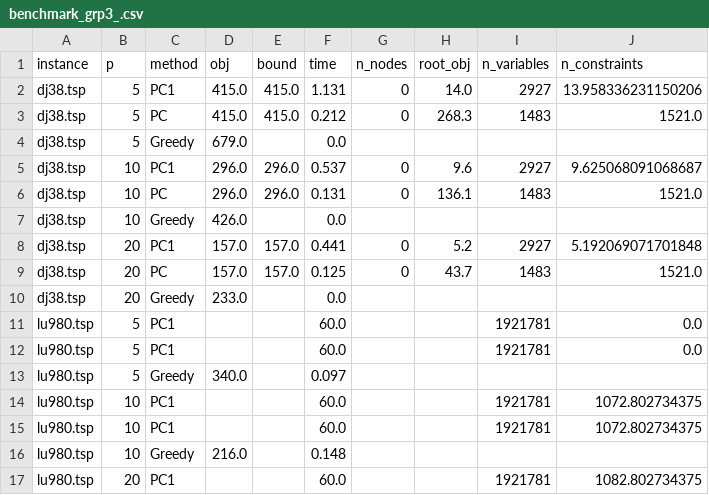
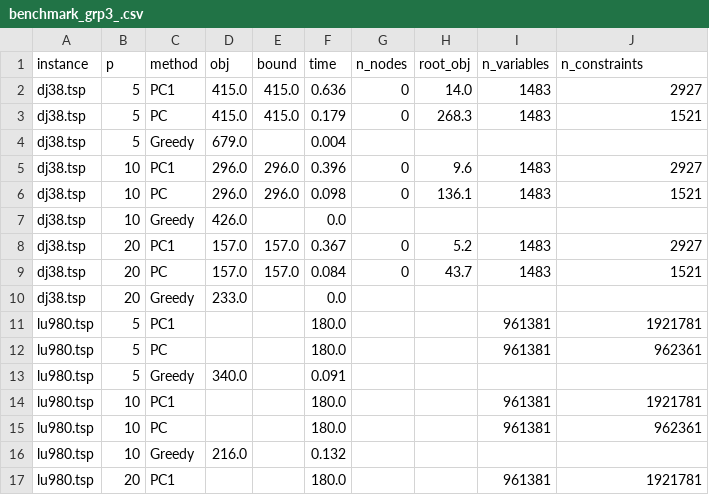
Before and after one commit to Vral59/MLA_Projet, a CSV file: results/benchmark_grp3_.csv, drawn as a sheet; only a part is shown; the diff covers the shown part only.

Commit message:
benchmark_gr3

```diff
--- a/results/benchmark_grp3_.csv
+++ b/results/benchmark_grp3_.csv
@@ -1,17 +1,17 @@
 instance,p,method,obj,bound,time,n_nodes,root_obj,n_variables,n_constraints
-dj38.tsp,5,PC1,415.0,415.0,1.131,0,14.0,2927,13.958336231150206
-dj38.tsp,5,PC,415.0,415.0,0.212,0,268.3,1483,1521.0
-dj38.tsp,5,Greedy,679.0,,0.0,,,,
-dj38.tsp,10,PC1,296.0,296.0,0.537,0,9.6,2927,9.625068091068687
-dj38.tsp,10,PC,296.0,296.0,0.131,0,136.1,1483,1521.0
+dj38.tsp,5,PC1,415.0,415.0,0.636,0,14.0,1483,2927
+dj38.tsp,5,PC,415.0,415.0,0.179,0,268.3,1483,1521
+dj38.tsp,5,Greedy,679.0,,0.004,,,,
+dj38.tsp,10,PC1,296.0,296.0,0.396,0,9.6,1483,2927
+dj38.tsp,10,PC,296.0,296.0,0.098,0,136.1,1483,1521
 dj38.tsp,10,Greedy,426.0,,0.0,,,,
-dj38.tsp,20,PC1,157.0,157.0,0.441,0,5.2,2927,5.192069071701848
-dj38.tsp,20,PC,157.0,157.0,0.125,0,43.7,1483,1521.0
+dj38.tsp,20,PC1,157.0,157.0,0.367,0,5.2,1483,2927
+dj38.tsp,20,PC,157.0,157.0,0.084,0,43.7,1483,1521
 dj38.tsp,20,Greedy,233.0,,0.0,,,,
-lu980.tsp,5,PC1,,,60.0,,,1921781,0.0
-lu980.tsp,5,PC1,,,60.0,,,1921781,0.0
-lu980.tsp,5,Greedy,340.0,,0.097,,,,
-lu980.tsp,10,PC1,,,60.0,,,1921781,1072.802734375
-lu980.tsp,10,PC1,,,60.0,,,1921781,1072.802734375
-lu980.tsp,10,Greedy,216.0,,0.148,,,,
-lu980.tsp,20,PC1,,,60.0,,,1921781,1082.802734375
+lu980.tsp,5,PC1,,,180.0,,,961381,1921781
+lu980.tsp,5,PC,,,180.0,,,961381,962361
+lu980.tsp,5,Greedy,340.0,,0.091,,,,
+lu980.tsp,10,PC1,,,180.0,,,961381,1921781
+lu980.tsp,10,PC,,,180.0,,,961381,962361
+lu980.tsp,10,Greedy,216.0,,0.132,,,,
+lu980.tsp,20,PC1,,,180.0,,,961381,1921781
```
Also changed, not shown: 2 added rows, 2 removed rows and 125 edited cells elsewhere in this file, 1 other file.
